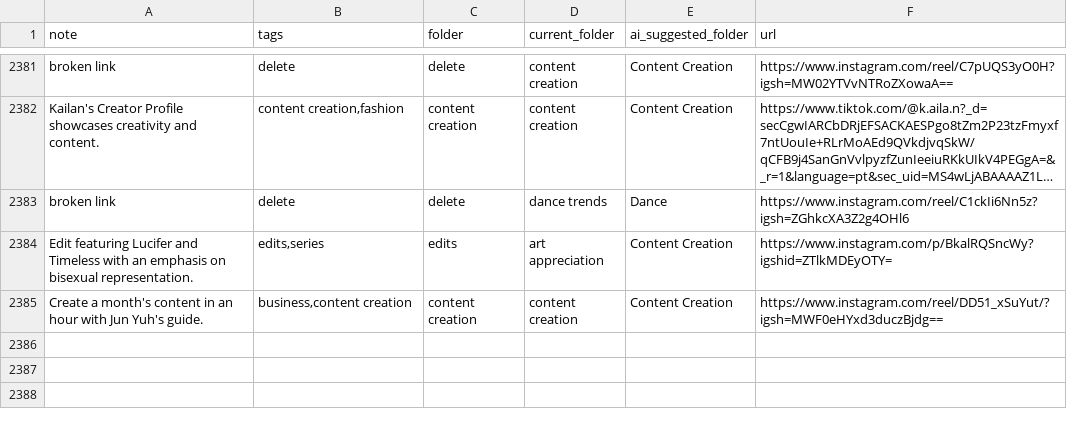
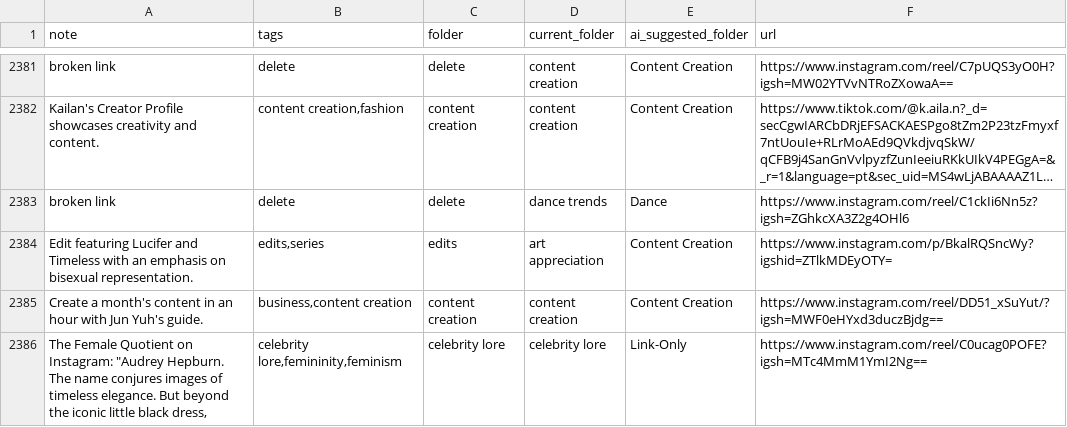
Before and after one commit to paikalilly/bookmark-sorter, a CSV file: bookmarks_sorted.csv, drawn as a sheet; only a part is shown, gaps mark what is left out; long unchanged cells end in ….

Commit message:
Update bookmarks_sorted.csv via Streamlit app

```diff
--- a/bookmarks_sorted.csv
+++ b/bookmarks_sorted.csv
@@ -2385 +2385,2 @@ Edit featuring Lucifer and Timeless with an emphasis on bisexual representation.
 Create a month's content in an hour with Jun Yuh's guide.,"business,content creation",content creation,content creation,Content Creation,https://www.instagram.com/reel/DD51_xSuYut/?igsh=MWF0eHYxd3duczBjdg==
+"The Female Quotient on Instagram: ""Audrey Hepburn. The name conjures images of timeless elegance. But beyond the iconic little black dress,","celebrity lore,femininity,feminism",celebrity lore,celebrity lore,Link-Only,https://www.instagram.com/reel/C0ucag0POFE?igsh=MTc4MmM1YmI2Ng==
```
